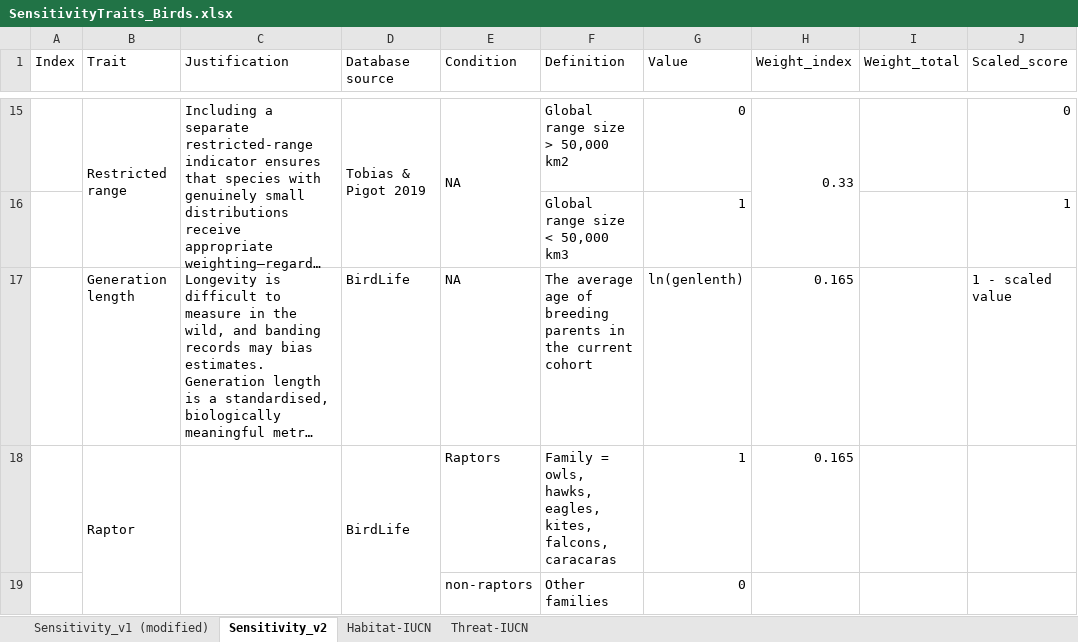
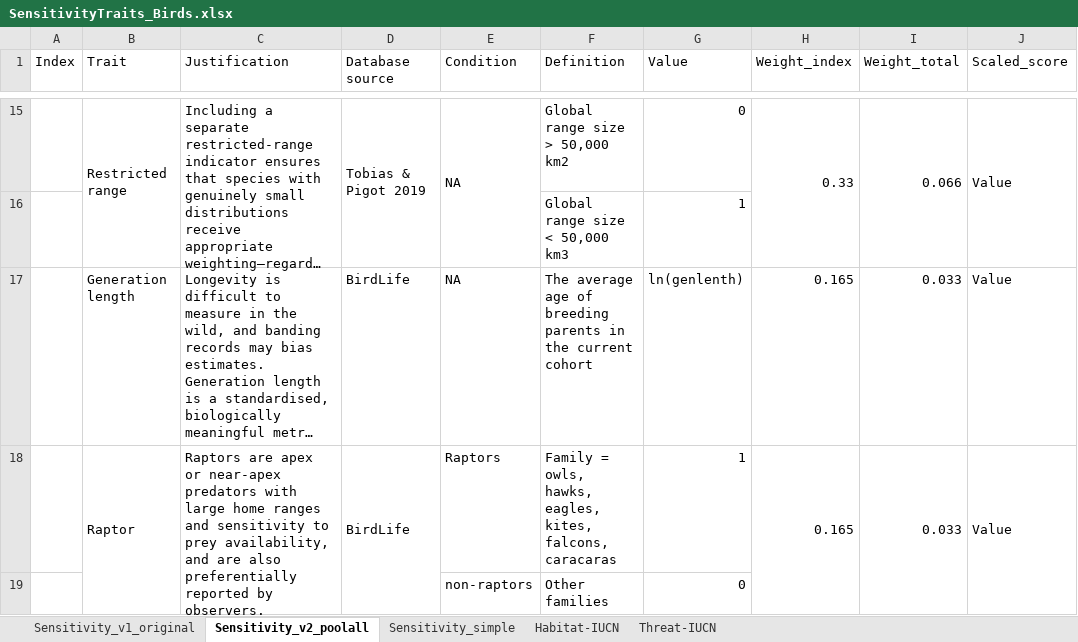
Before and after one commit to dew-landscapes/envSens, an Excel workbook: notes/SensitivityTraits_Birds.xlsx, sheet Sensitivity_v2_poolall, drawn as a sheet; only a part is shown, gaps mark what is left out; long unchanged cells end in …; values as stored, in another font and other column widths than the file's, no cell formats; the diff covers the shown part only; the diff names each change by its address in the sheet, - before the commit and + after, or states it on an @@ line.

```diff
--- a/notes/SensitivityTraits_Birds.xlsx (sheet Sensitivity_v2_poolall)
+++ b/notes/SensitivityTraits_Birds.xlsx (sheet Sensitivity_v2_poolall)
-sheet tab: Sensitivity_v1 (modified)
+sheet tab: Sensitivity_v1_original
-sheet tab: Sensitivity_v2
+sheet tab: Sensitivity_v2_poolall
+sheet tab: Sensitivity_simple
-I15 (Weight_total): (empty)
+I15 (Weight_total): 0.066
+I15:I16 merged
-J15 (Scaled_score): 0
+J15 (Scaled_score): Value
+J15:J16 merged
-J16 (Scaled_score): 1
+J16 (Scaled_score): (empty)
-I17:I18 (Weight_total): (empty)
+I17:I18 (Weight_total): 0.033
-J17 (Scaled_score): 1 - scaled value
+J17 (Scaled_score): Value
-C18 (Justification): (empty)
+C18 (Justification): Raptors are apex or near-apex predators with large home ranges and sensitivity to prey availability, and are also preferentially reported by observers.
+H18:H19 merged
+I18:I19 merged
-J18 (Scaled_score): (empty)
+J18 (Scaled_score): Value
+J18:J19 merged
```
Also changed, not shown: 2 added rows, 2 removed rows, 31 edited cells and merged cells elsewhere in this sheet, sheet Sensitivity_v1_original, cell formats, 15 other files.
